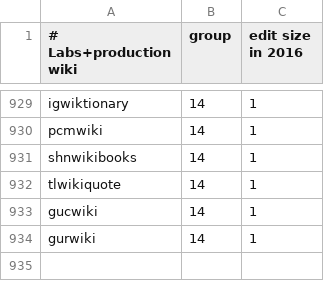
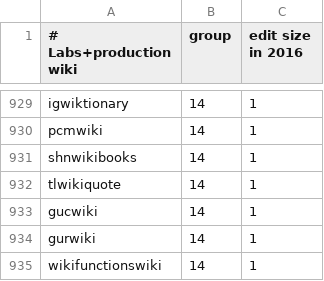
Before and after one commit to wikimedia/analytics-refinery, a CSV file: static_data/mediawiki/grouped_wikis/grouped_wikis.csv, drawn as a sheet; only a part is shown, gaps mark what is left out; the diff names each change by its address in the sheet, - before the commit and + after, or states it on an @@ line.

Commit message:
Add wikifunctionswiki to the sqoop list
The wikifunctions domain needs to be added to the sqoop project list
so we can begin collecting mediawiki history stats.

Bug: T344356
Change-Id: Ic3d1cdbc53c116721b08ae97a6abbe226d502e3a

```diff
--- a/static_data/mediawiki/grouped_wikis/grouped_wikis.csv
+++ b/static_data/mediawiki/grouped_wikis/grouped_wikis.csv
+row 935: wikifunctionswiki | 14 | 1
```
